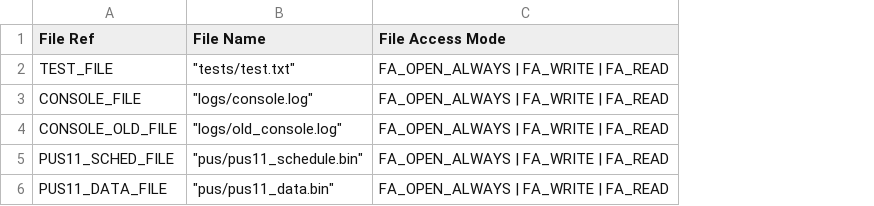
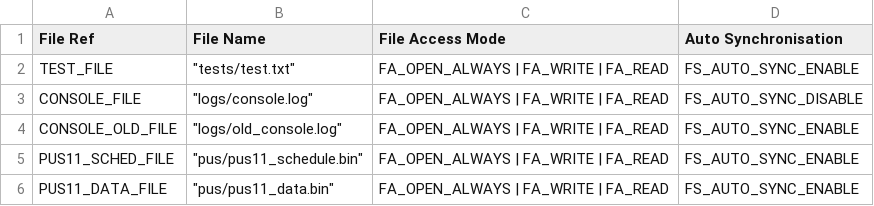
Before and after one commit to TOLOSAT/flight-software, a CSV file: application/conf/fs_conf.csv, drawn as a sheet; the diff names each change by its address in the sheet, - before the commit and + after, or states it on an @@ line.

```diff
--- a/application/conf/fs_conf.csv
+++ b/application/conf/fs_conf.csv
+column D (Auto Synchronisation), rows 2-6: FS_AUTO_SYNC_ENABLE | FS_AUTO_SYNC_DISABLE | FS_AUTO_SYNC_ENABLE | FS_AUTO_SYNC_ENABLE | FS_AUTO_SYNC_ENABLE
```
Also changed, not shown: 5 other files.
